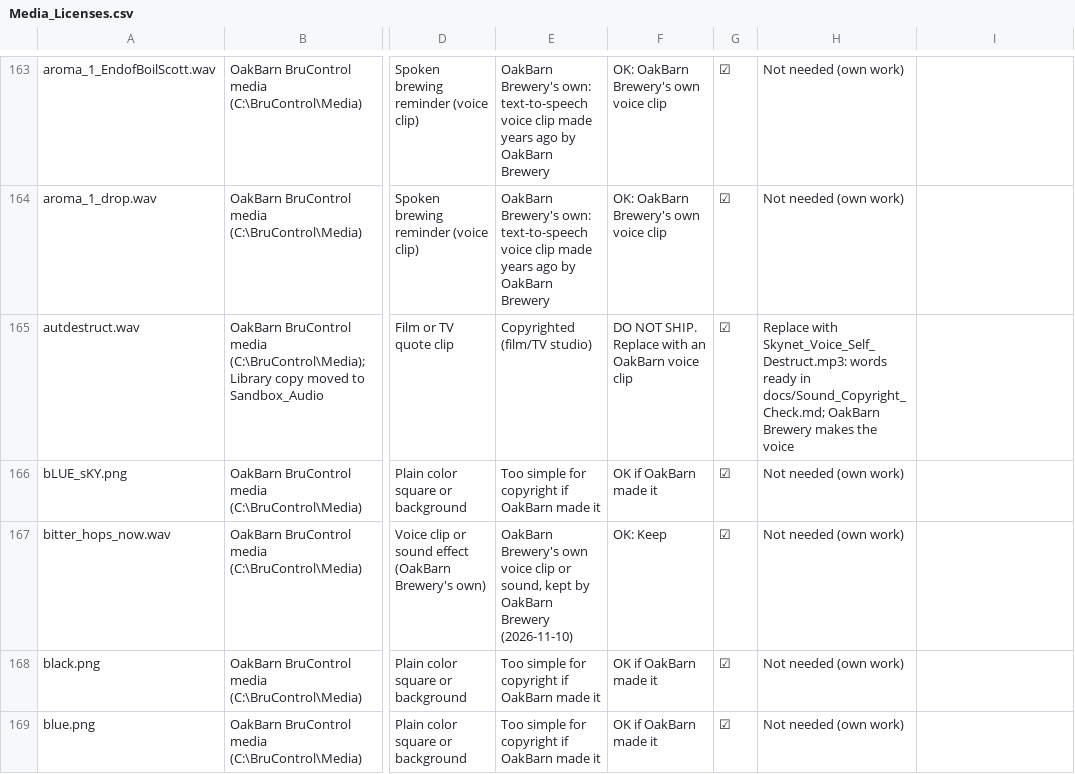
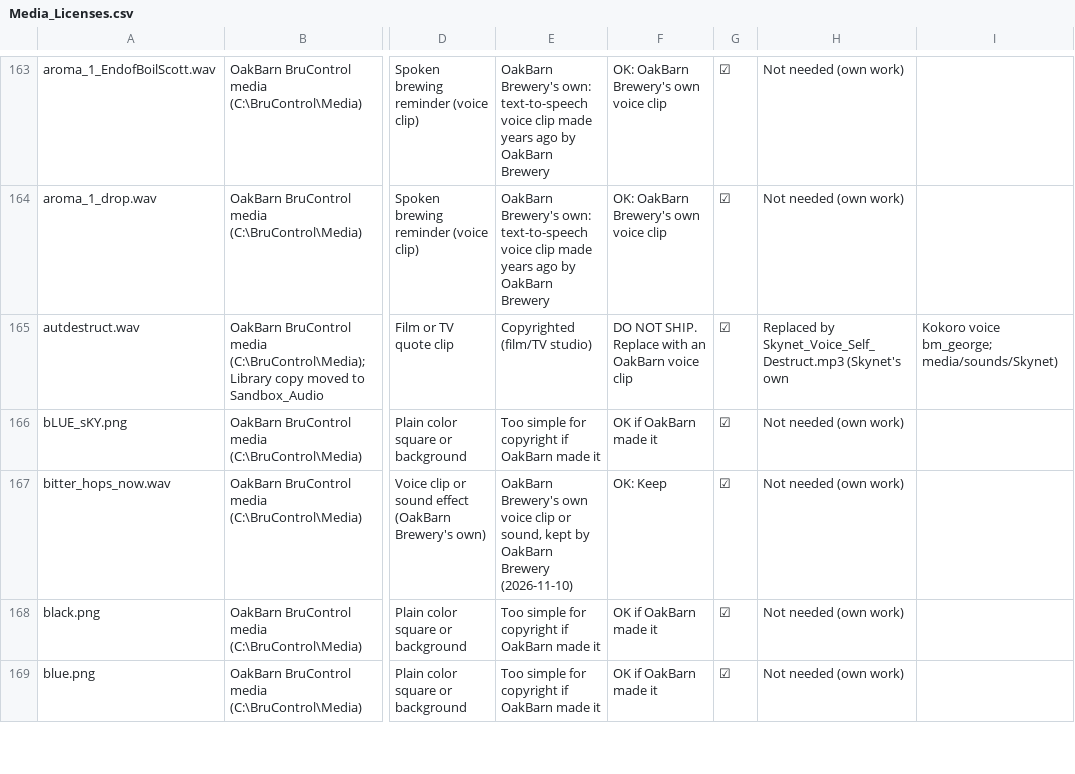
Before and after one commit to oakbarn/Skynet_Brewery, a CSV file: docs/Media_Licenses.csv, drawn as a sheet; only a part is shown, gaps mark what is left out; the diff covers the shown part only; the diff names each change by its address in the sheet, - before the commit and + after, or states it on an @@ line.

```diff
--- a/docs/Media_Licenses.csv
+++ b/docs/Media_Licenses.csv
-H165: Replace with Skynet_Voice_Self_Destruct.mp3: words ready in docs/Sound_Copyright_Check.md; OakBarn Brewery makes the voice
+H165: Replaced by Skynet_Voice_Self_Destruct.mp3 (Skynet's own
-I165: (empty)
+I165: Kokoro voice bm_george; media/sounds/Skynet)
```
Also changed, not shown: 6 added rows and 10 edited cells elsewhere in this file, 9 other files.
